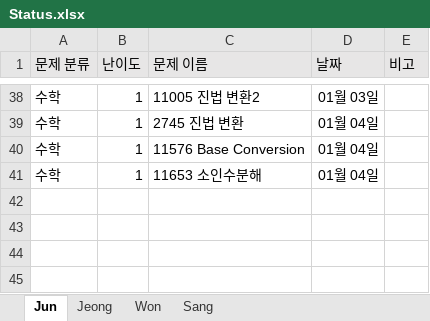
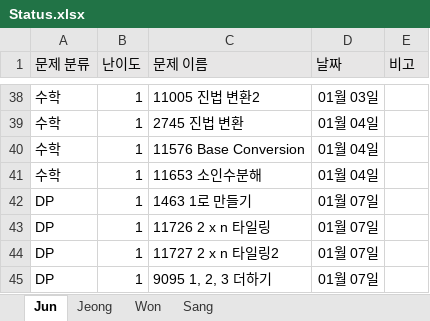
Before and after one commit to JunHeon-Ch/GC_Algorithm_Study, an Excel workbook: Status.xlsx, sheet Jun, drawn as a sheet; only a part is shown, gaps mark what is left out; values as stored, in another font and other column widths than the file's, no borders; the diff names each change by its address in the sheet, - before the commit and + after, or states it on an @@ line.

Commit message:
docs: Updating junheon status

```diff
--- a/Status.xlsx (sheet Jun)
+++ b/Status.xlsx (sheet Jun)
+row 42: DP | 1 | 1463 1로 만들기 | 01월 07일
+row 43: DP | 1 | 11726 2 x n 타일링 | 01월 07일
+row 44: DP | 1 | 11727 2 x n 타일링2 | 01월 07일
+row 45: DP | 1 | 9095 1, 2, 3 더하기 | 01월 07일
```
